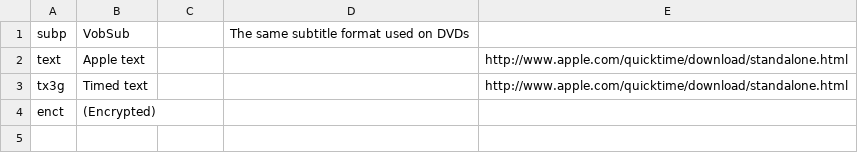
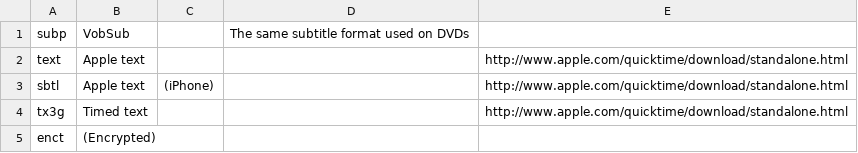
Before and after one commit to mediatest/mediatestLib, a CSV file: Source/Ressource/Text/DataBase/CodecID_Text_Mpeg4.csv, drawn as a sheet.

Commit message:
+ sbtl (iPhone subtitle) support
git-svn-id: svn://svn.code.sf.net/p/mediainfo/code/MediaInfoLib/trunk@2882 45c5ae6f-87cc-4fd0-92ee-e4f023fd80da

```diff
--- a/Source/Ressource/Text/DataBase/CodecID_Text_Mpeg4.csv
+++ b/Source/Ressource/Text/DataBase/CodecID_Text_Mpeg4.csv
@@ -2,2 +2,3 @@ subp;VobSub;;The same subtitle format used on DVDs;
 text;Apple text;;;http://www.apple.com/quicktime/download/standalone.html
+sbtl;Apple text;(iPhone);;http://www.apple.com/quicktime/download/standalone.html
 tx3g;Timed text;;;http://www.apple.com/quicktime/download/standalone.html
```
Also changed, not shown: 1 other file.
